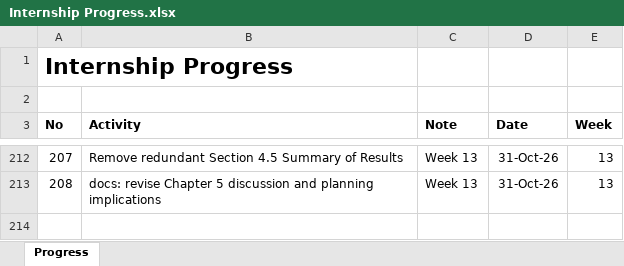
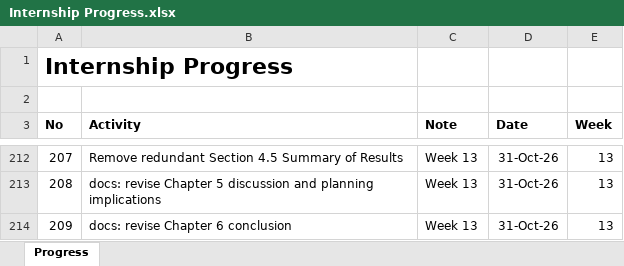
Before and after one commit to yusufkurniar/aas-supercomputing-demand-forecasting, an Excel workbook: assets/progress/Internship Progress.xlsx, sheet Progress, drawn as a sheet; only a part is shown, gaps mark what is left out; values as stored, in another font and other column widths than the file's, no borders; the diff names each change by its address in the sheet, - before the commit and + after, or states it on an @@ line.

Commit message:
docs: revise Chapter 6 conclusion
Shorten the conclusion by removing methodological details and limitations already discussed in Chapters 3 and 5.

Highlight historical data integration across NCI, Pawsey and NCMAS as a major project challenge, including differences in reporting practices, computing systems and measurement units.

Retain the main findings: 2026 HPC demand of 2.24 million kSU, allocation fulfilment of 38.9%, and central 2030 projections of 2.50 million kSU for HPC and 1.37 billion CPU core-hours.

Clarify the exploratory status of GPU projections and the role of historical FoR allocation shares in scenario construction.

Emphasise the project deliverables: documented historical datasets, evaluated forecasting models, demand scenarios and reproducible Quarto documentation.

```diff
--- a/assets/progress/Internship Progress.xlsx (sheet Progress)
+++ b/assets/progress/Internship Progress.xlsx (sheet Progress)
+row 214: 209 | docs: revise Chapter 6 conclusion | Week 13 | 31-Oct-26 | 13
```
Also changed, not shown: 3 other files.
